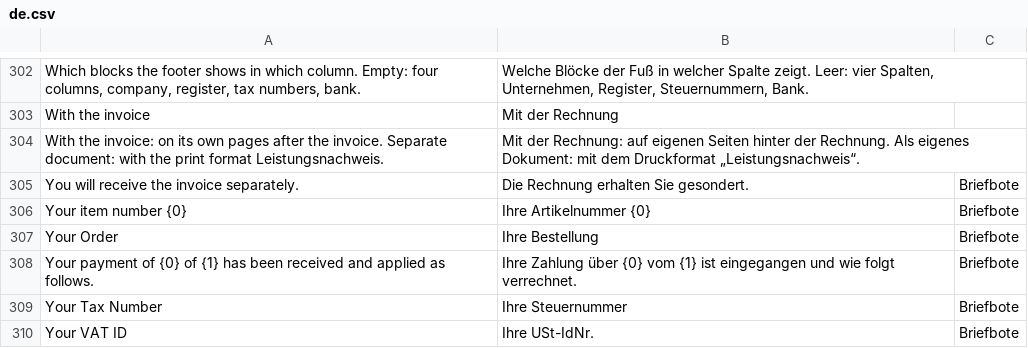
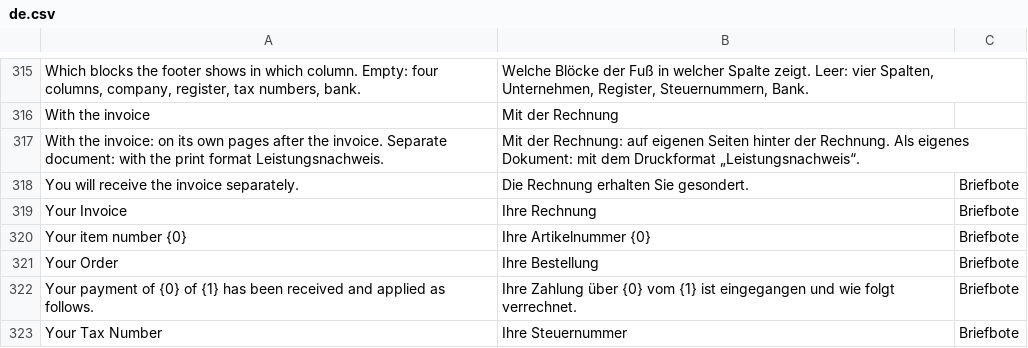
Before and after one commit to encircle360-oss/briefbote, a CSV file: briefbote/translations/de.csv, drawn as a sheet; only a part is shown, gaps mark what is left out; the shorter side is filled out with more unchanged rows; the diff covers the shown part only; the diff names each change by its address in the sheet, - before the commit and + after, or states it on an @@ line.

```diff
--- a/briefbote/translations/de.csv
+++ b/briefbote/translations/de.csv
+row 319: Your Invoice | Ihre Rechnung | Briefbote
```
Also changed, not shown: 13 added rows elsewhere in this file, 6 other files.
